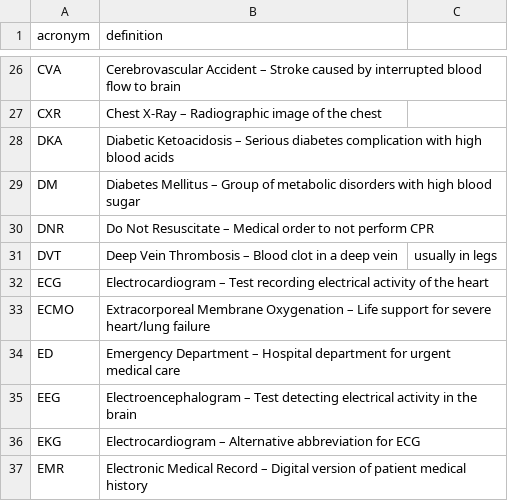
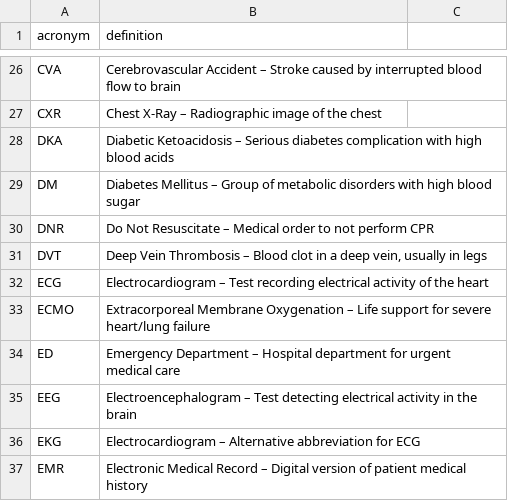
Before and after one commit to anthony-langham/tmdr, a CSV file: data/acronyms.csv, drawn as a sheet; only a part is shown, gaps mark what is left out.

Commit message:
feat: Implement core CLI functionality with acronym lookup
- Connect main.go to CSV repository for actual lookups
- Implement case-insensitive acronym search
- Add formatted output (ACRONYM → Full Form + Definition)
- Implement --random flag for learning mode
- Add proper error handling with not found messages
- Fix CSV parsing for entries with commas in definitions
- Remove README_DEV.md from root (kept in .claude/docs)

```diff
--- a/data/acronyms.csv
+++ b/data/acronyms.csv
@@ -30,3 +30,3 @@ DM,Diabetes Mellitus – Group of metabolic disorders with high blood sugar
 DNR,Do Not Resuscitate – Medical order to not perform CPR
-DVT,Deep Vein Thrombosis – Blood clot in a deep vein, usually in legs
+DVT,"Deep Vein Thrombosis – Blood clot in a deep vein, usually in legs"
 ECG,Electrocardiogram – Test recording electrical activity of the heart
```
Also changed, not shown: 3 other files.
